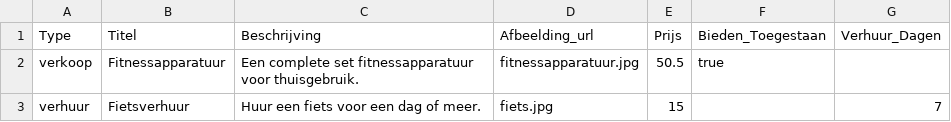
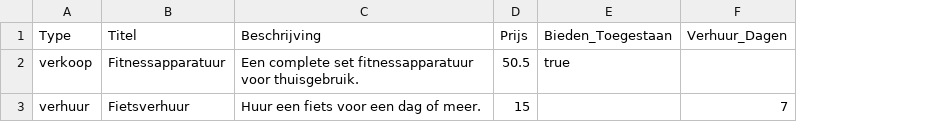
Before and after one commit to brunenberg/php-bazaar, a CSV file: public/csvs/listings_example_nl.csv, drawn as a sheet; the diff names each change by its address in the sheet, - before the commit and + after, or states it on an @@ line.

```diff
--- a/public/csvs/listings_example_nl.csv
+++ b/public/csvs/listings_example_nl.csv
-column D (Afbeelding_url), rows 2-3: fitnessapparatuur.jpg | fiets.jpg
```
Also changed, not shown: public/csvs/listings_example_en.csv, 6 other files.
